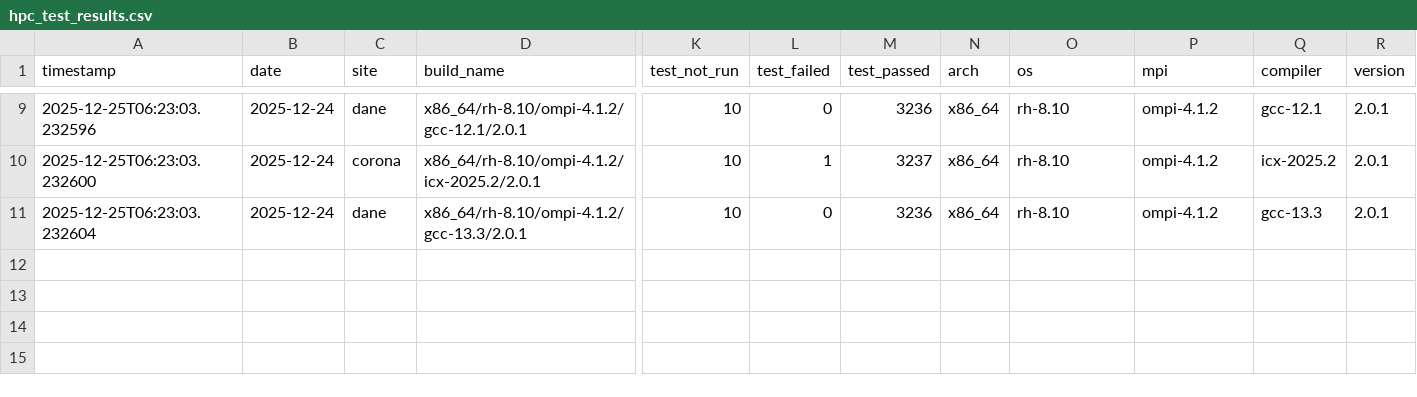
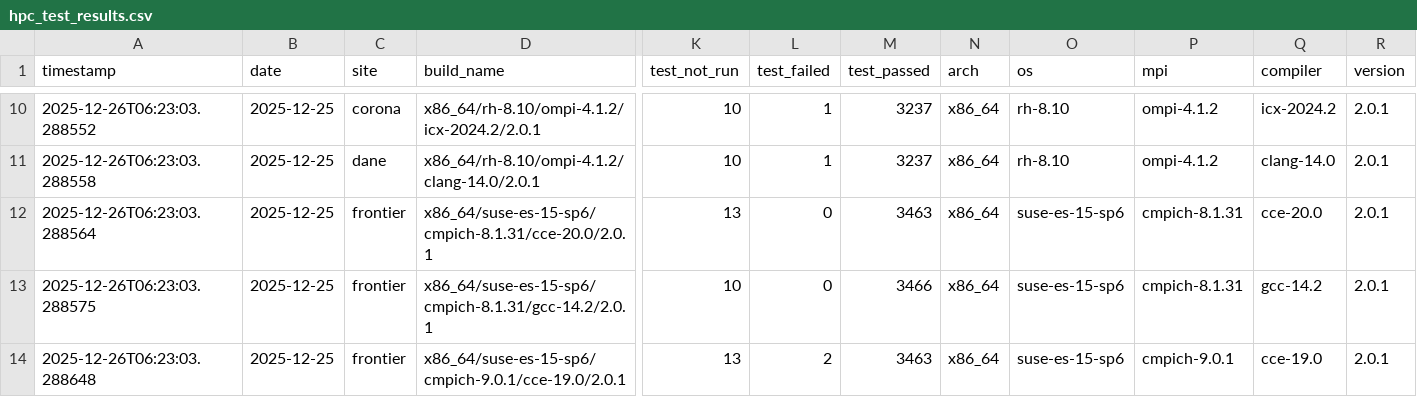
Before and after one commit to hyoklee/hpc-h5, a CSV file: src/hpc_test_results.csv, drawn as a sheet; only a part is shown, gaps mark what is left out; addresses are those after the commit; rows hold the shown columns only; the diff covers the shown part only; the diff names each change by its address in the sheet, - before the commit and + after, or states it on an @@ line.

```diff
--- a/src/hpc_test_results.csv
+++ b/src/hpc_test_results.csv
-A10 (timestamp): 2025-12-25T06:23:03.232596
+A10 (timestamp): 2025-12-26T06:23:03.288552
-B10:B11 (date): 2025-12-24
+B10:B11 (date): 2025-12-25
-C10 (site): dane
+C10 (site): corona
-D10 (build_name): x86_64/rh-8.10/ompi-4.1.2/gcc-12.1/2.0.1
+D10 (build_name): x86_64/rh-8.10/ompi-4.1.2/icx-2024.2/2.0.1
-L10 (test_failed): 0
+L10 (test_failed): 1
-M10 (test_passed): 3236
+M10 (test_passed): 3237
-Q10 (compiler): gcc-12.1
+Q10 (compiler): icx-2024.2
-A11 (timestamp): 2025-12-25T06:23:03.232600
+A11 (timestamp): 2025-12-26T06:23:03.288558
-C11 (site): corona
+C11 (site): dane
-D11 (build_name): x86_64/rh-8.10/ompi-4.1.2/icx-2025.2/2.0.1
+D11 (build_name): x86_64/rh-8.10/ompi-4.1.2/clang-14.0/2.0.1
-Q11 (compiler): icx-2025.2
+Q11 (compiler): clang-14.0
+row 12: 2025-12-26T06:23:03.288564 | 2025-12-25 | frontier | x86_64/suse-es-15-sp6/cmpich-8.1.31/cce-20.0/2.0.1 | 13 | 0 | 3463 | x86_64 | suse-es-15-sp6 | cmpich-8.1.31 | cce-20.0 | 2.0.1
-A13 (timestamp): 2025-12-25T06:23:03.232604
+A13 (timestamp): 2025-12-26T06:23:03.288575
-B13 (date): 2025-12-24
+B13 (date): 2025-12-25
-C13 (site): dane
+C13 (site): frontier
-D13 (build_name): x86_64/rh-8.10/ompi-4.1.2/gcc-13.3/2.0.1
+D13 (build_name): x86_64/suse-es-15-sp6/cmpich-8.1.31/gcc-14.2/2.0.1
-M13 (test_passed): 3236
+M13 (test_passed): 3466
-O13 (os): rh-8.10
+O13 (os): suse-es-15-sp6
-P13 (mpi): ompi-4.1.2
+P13 (mpi): cmpich-8.1.31
-Q13 (compiler): gcc-13.3
+Q13 (compiler): gcc-14.2
+row 14: 2025-12-26T06:23:03.288648 | 2025-12-25 | frontier | x86_64/suse-es-15-sp6/cmpich-9.0.1/cce-19.0/2.0.1 | 13 | 2 | 3463 | x86_64 | suse-es-15-sp6 | cmpich-9.0.1 | cce-19.0 | 2.0.1
```
Also changed, not shown: 1 added row and 34 edited cells elsewhere in this file, 2 other files.
